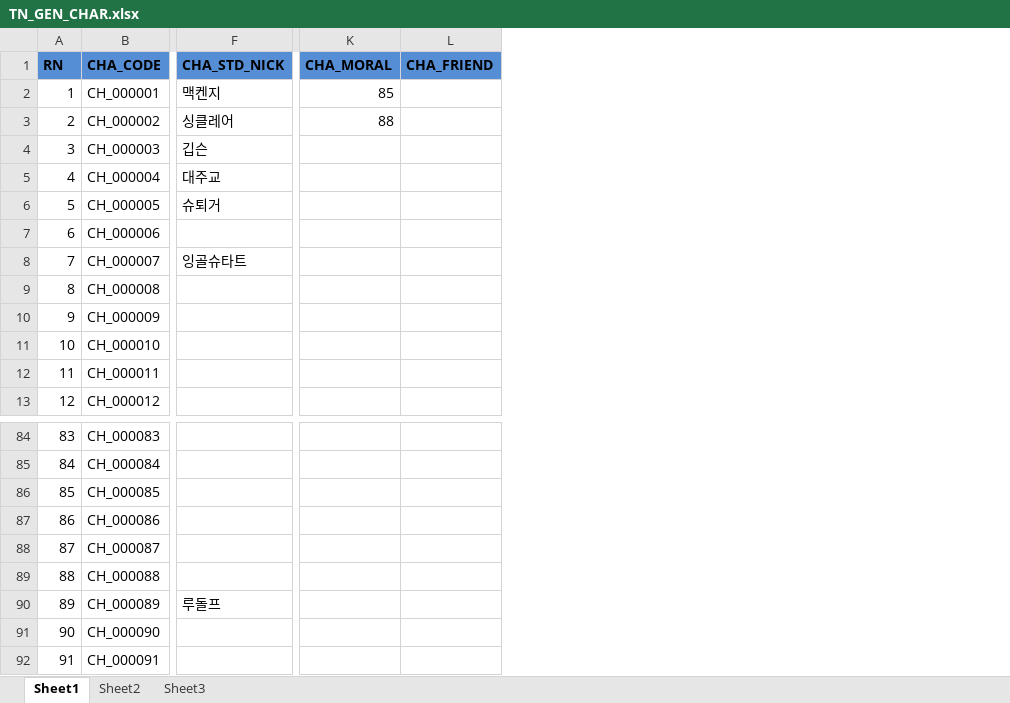
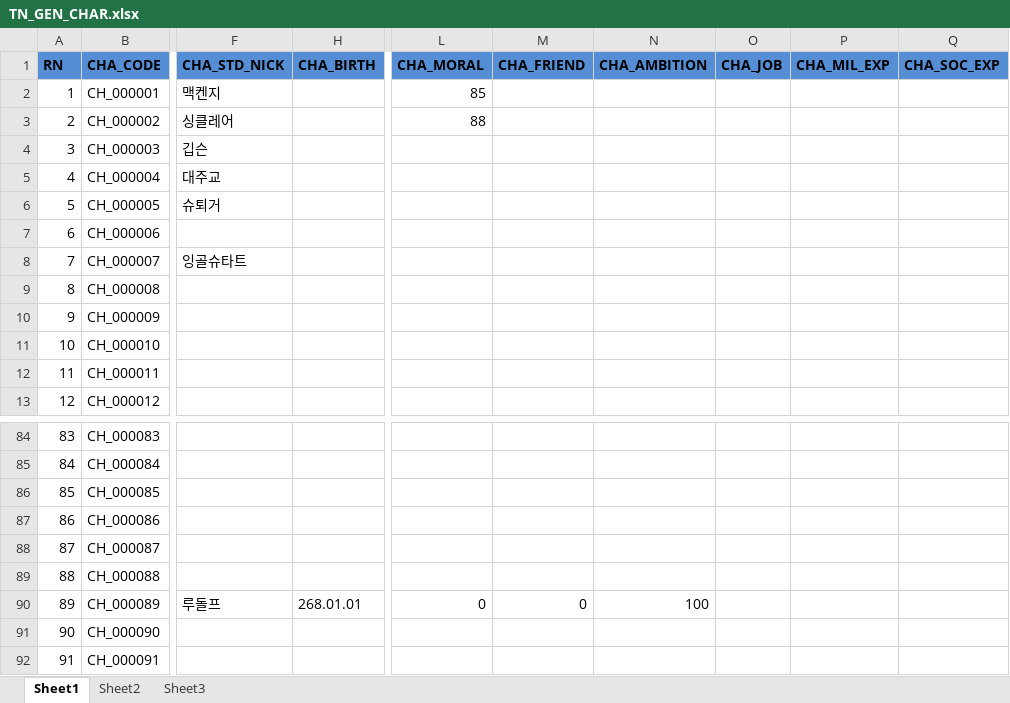
Before and after one commit to geneiDev/LOGH_WEB, an Excel workbook: public/data/scenario/T1/TN_GEN_CHAR.xlsx, sheet Sheet1, drawn as a sheet; only a part is shown, gaps mark what is left out; values as stored, in another font and other column widths than the file's, no borders; addresses are those after the commit; the diff names each change by its address in the sheet, - before the commit and + after, or states it on an @@ line.

```diff
--- a/public/data/scenario/T1/TN_GEN_CHAR.xlsx (sheet Sheet1)
+++ b/public/data/scenario/T1/TN_GEN_CHAR.xlsx (sheet Sheet1)
+column H (CHA_BIRTH), row 90: 268.01.01
@@ column N (CHA_AMBITION) unhidden, row 90: 100 @@
@@ column O (CHA_JOB) unhidden, empty @@
+column P (CHA_MIL_EXP), empty
+column Q (CHA_SOC_EXP), empty
-L90 (CHA_MORAL): (empty)
+L90 (CHA_MORAL): 0
-M90 (CHA_FRIEND): (empty)
+M90 (CHA_FRIEND): 0
```
Also changed, not shown: 8 other files.
